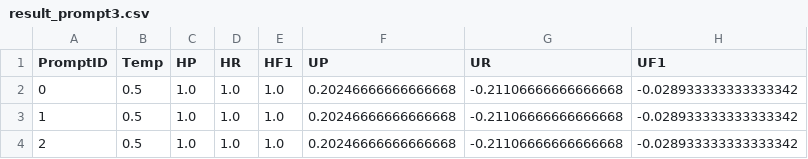
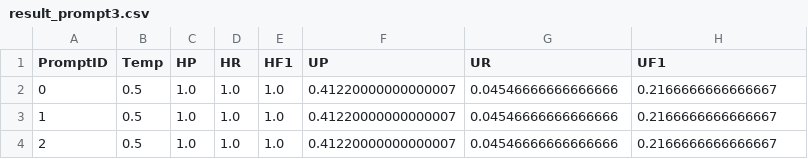
Before and after one commit to RainMaker1707/EvalProtocol, a CSV file: BERT/data/result_prompt3.csv, drawn as a sheet.

```diff
--- a/BERT/data/result_prompt3.csv
+++ b/BERT/data/result_prompt3.csv
@@ -1,4 +1,4 @@
 PromptID,Temp,HP,HR,HF1,UP,UR,UF1
-0,0.5,1.0,1.0,1.0,0.20246666666666668,-0.21106666666666668,-0.028933333333333342
-1,0.5,1.0,1.0,1.0,0.20246666666666668,-0.21106666666666668,-0.028933333333333342
-2,0.5,1.0,1.0,1.0,0.20246666666666668,-0.21106666666666668,-0.028933333333333342
+0,0.5,1.0,1.0,1.0,0.41220000000000007,0.04546666666666666,0.2166666666666667
+1,0.5,1.0,1.0,1.0,0.41220000000000007,0.04546666666666666,0.2166666666666667
+2,0.5,1.0,1.0,1.0,0.41220000000000007,0.04546666666666666,0.2166666666666667
```
Also changed, not shown: BERT/data/json_score_prompt3.csv, BERT/data/json_score_temp.csv.
